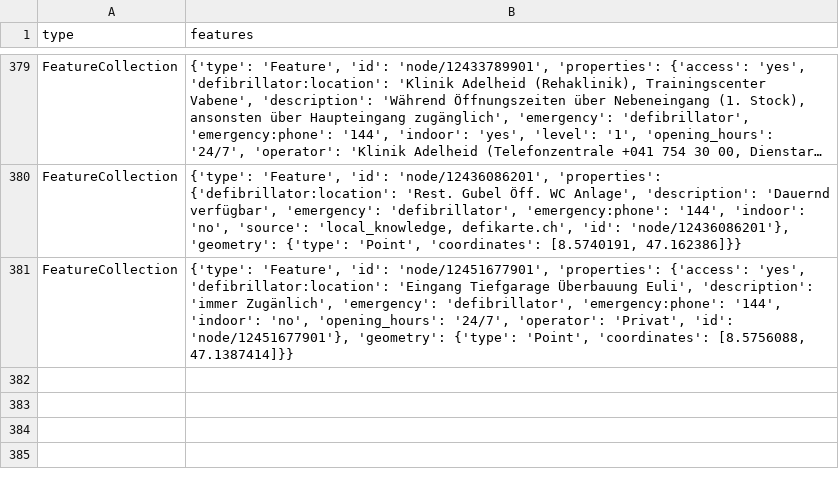
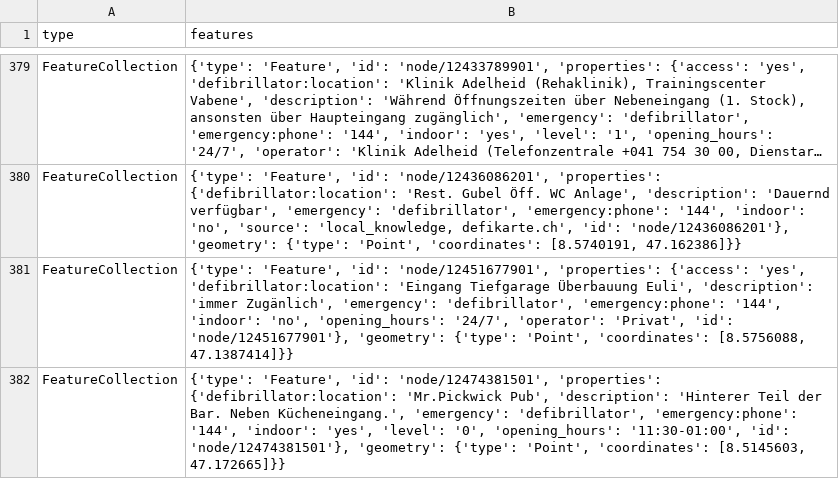
Before and after one commit to OpenBracketsCH/defi_data, a CSV file: data/csv/defis_kt_zg.csv, drawn as a sheet; only a part is shown, gaps mark what is left out; long unchanged cells end in …; the diff names each change by its address in the sheet, - before the commit and + after, or states it on an @@ line.

```diff
--- a/data/csv/defis_kt_zg.csv
+++ b/data/csv/defis_kt_zg.csv
+row 382: FeatureCollection | {'type': 'Feature', 'id': 'node/12474381501', 'properties': {'defibrillator:location': 'Mr.Pickwick Pub', 'description': 'Hinterer Teil der Bar. Neben Kücheneingang.', 'emergency': 'defibrillator', 'emergency:phone': '144', 'indoor': 'yes', 'level': '0', 'opening_hours': '11:30-01:00', 'id': 'node/12474381501'}, 'geometry': {'type': 'Point', 'coordinates': [8.5145603, 47.172665]}}
```
Also changed, not shown: data/csv/defis_dispo_knzsg.csv, data/csv/defis_kt_gr.csv, 8 other files.
